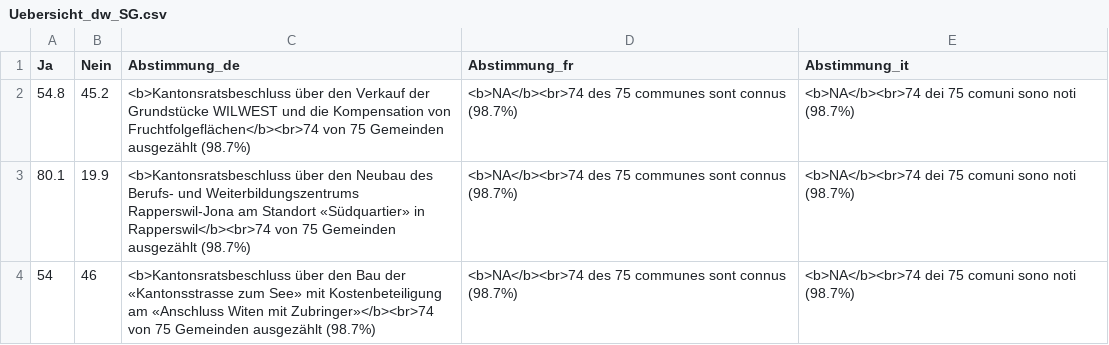
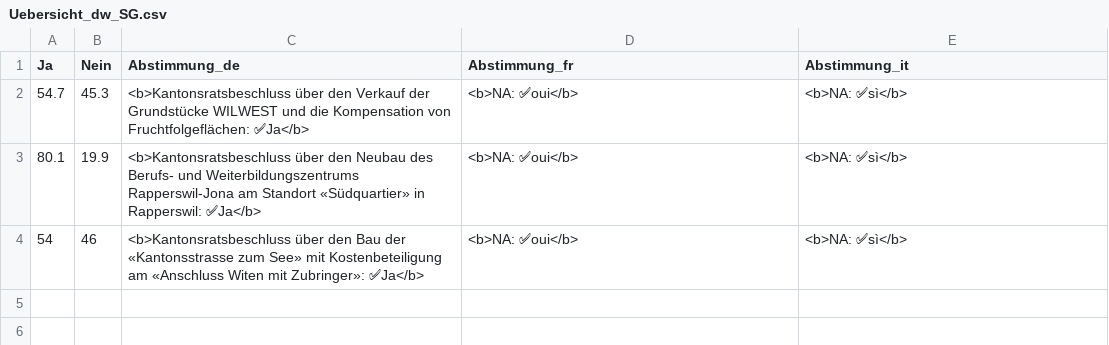
Before and after one commit to awp-finanznachrichten/lena_maerz2026, a CSV file: Output_Overviews/Uebersicht_dw_SG.csv, drawn as a sheet.

Commit message:
commit from Rstudio

```diff
--- a/Output_Overviews/Uebersicht_dw_SG.csv
+++ b/Output_Overviews/Uebersicht_dw_SG.csv
@@ -1,4 +1,4 @@
 "Ja","Nein","Abstimmung_de","Abstimmung_fr","Abstimmung_it"
-54.8,45.2,"<b>Kantonsratsbeschluss über den Verkauf der Grundstücke WILWEST und die Kompensation von Fruchtfolgeflächen</b><br>74 von 75 Gemeinden ausgezählt (98.7%)","<b>NA</b><br>74 des 75 communes sont connus (98.7%)","<b>NA</b><br>74 dei 75 comuni sono noti (98.7%)"
-80.1,19.9,"<b>Kantonsratsbeschluss über den Neubau des Berufs- und Weiterbildungszentrums Rapperswil-Jona am Standort «Südquartier» in Rapperswil</b><br>74 von 75 Gemeinden ausgezählt (98.7%)","<b>NA</b><br>74 des 75 communes sont connus (98.7%)","<b>NA</b><br>74 dei 75 comuni sono noti (98.7%)"
-54,46,"<b>Kantonsratsbeschluss über den Bau der «Kantonsstrasse zum See» mit Kostenbeteiligung am «Anschluss Witen mit Zubringer»</b><br>74 von 75 Gemeinden ausgezählt (98.7%)","<b>NA</b><br>74 des 75 communes sont connus (98.7%)","<b>NA</b><br>74 dei 75 comuni sono noti (98.7%)"
+54.7,45.3,"<b>Kantonsratsbeschluss über den Verkauf der Grundstücke WILWEST und die Kompensation von Fruchtfolgeflächen: ✅Ja</b>","<b>NA: ✅oui</b>","<b>NA: ✅sì</b>"
+80.1,19.9,"<b>Kantonsratsbeschluss über den Neubau des Berufs- und Weiterbildungszentrums Rapperswil-Jona am Standort «Südquartier» in Rapperswil: ✅Ja</b>","<b>NA: ✅oui</b>","<b>NA: ✅sì</b>"
+54,46,"<b>Kantonsratsbeschluss über den Bau der «Kantonsstrasse zum See» mit Kostenbeteiligung am «Anschluss Witen mit Zubringer»: ✅Ja</b>","<b>NA: ✅oui</b>","<b>NA: ✅sì</b>"
```
